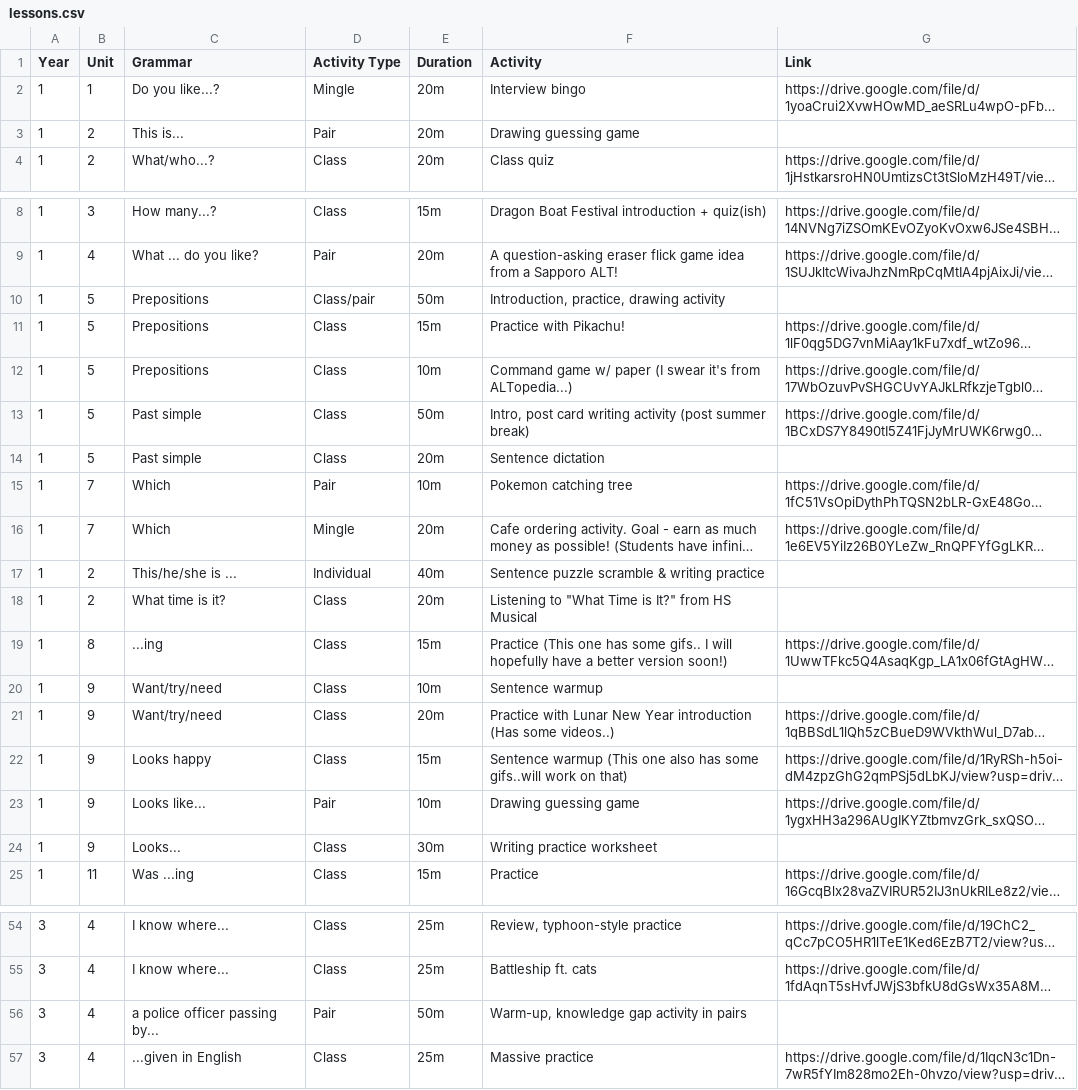
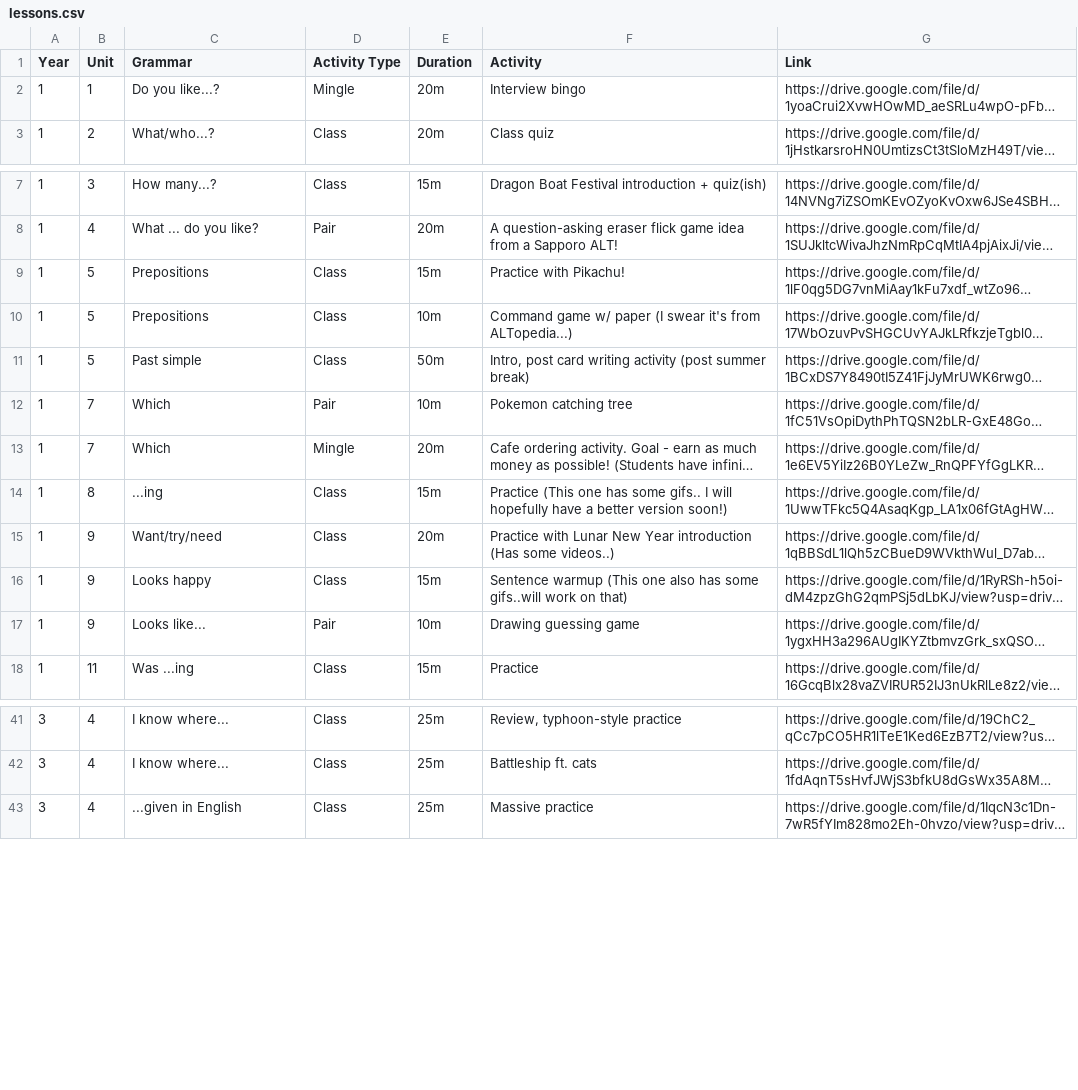
Before and after one commit to lilywus/alting, a CSV file: data/lessons.csv, drawn as a sheet; only a part is shown, gaps mark what is left out; long unchanged cells end in …; the diff covers the shown part only; the diff names each change by its address in the sheet, - before the commit and + after, or states it on an @@ line.

Commit message:
Remove lessons with no link

```diff
--- a/data/lessons.csv
+++ b/data/lessons.csv
-row 3: 1 | 2 | This is... | Pair | 20m | Drawing guessing game
-row 10: 1 | 5 | Prepositions | Class/pair | 50m | Introduction, practice, drawing activity
-row 14: 1 | 5 | Past simple | Class | 20m | Sentence dictation
-row 17: 1 | 2 | This/he/she is ... | Individual | 40m | Sentence puzzle scramble & writing practice
-row 18: 1 | 2 | What time is it? | Class | 20m | Listening to "What Time is It?" from HS Musical
-row 20: 1 | 9 | Want/try/need | Class | 10m | Sentence warmup
-row 24: 1 | 9 | Looks... | Class | 30m | Writing practice worksheet
-row 56: 3 | 4 | a police officer passing by... | Pair | 50m | Warm-up, knowledge gap activity in pairs
```
Also changed, not shown: 6 removed rows elsewhere in this file.
